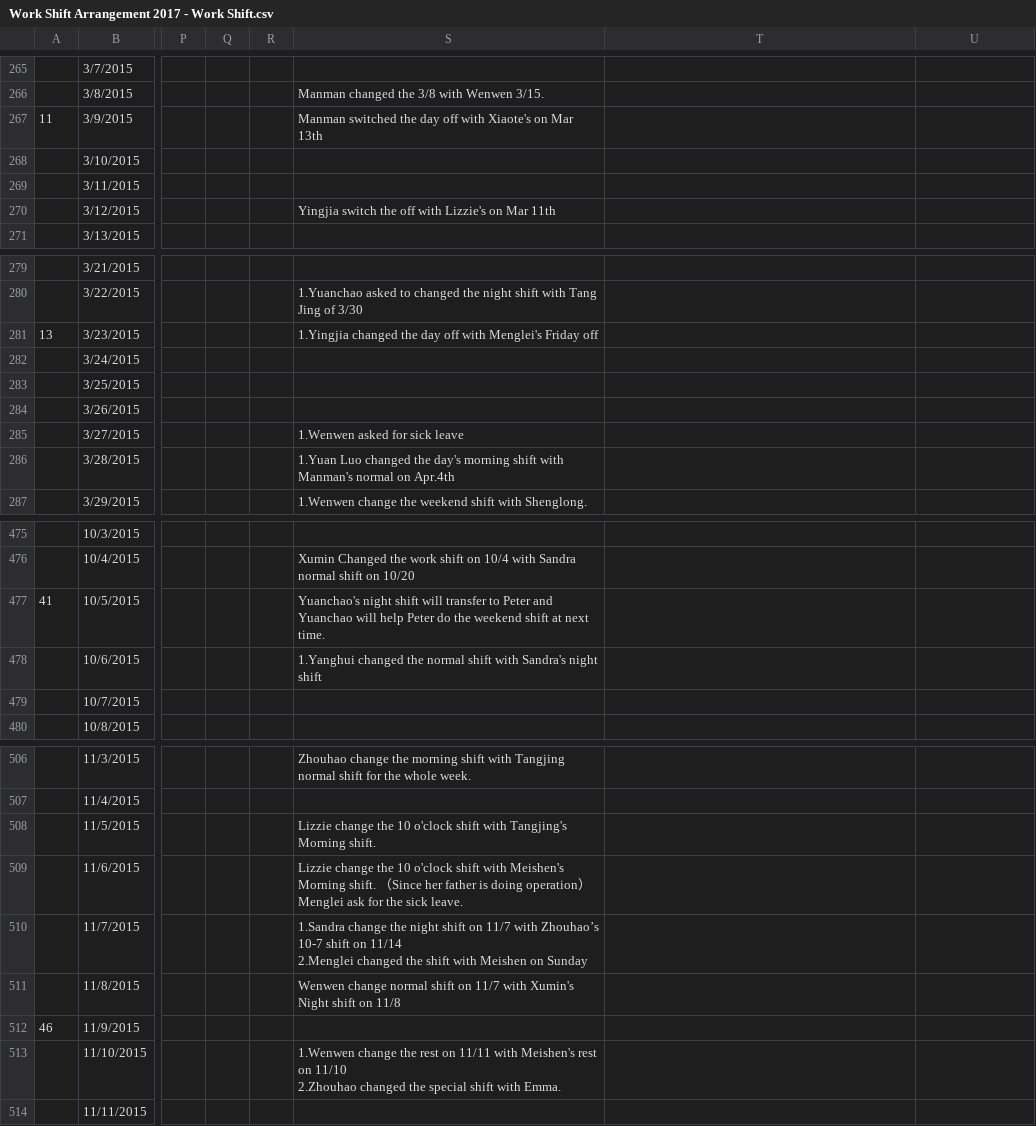
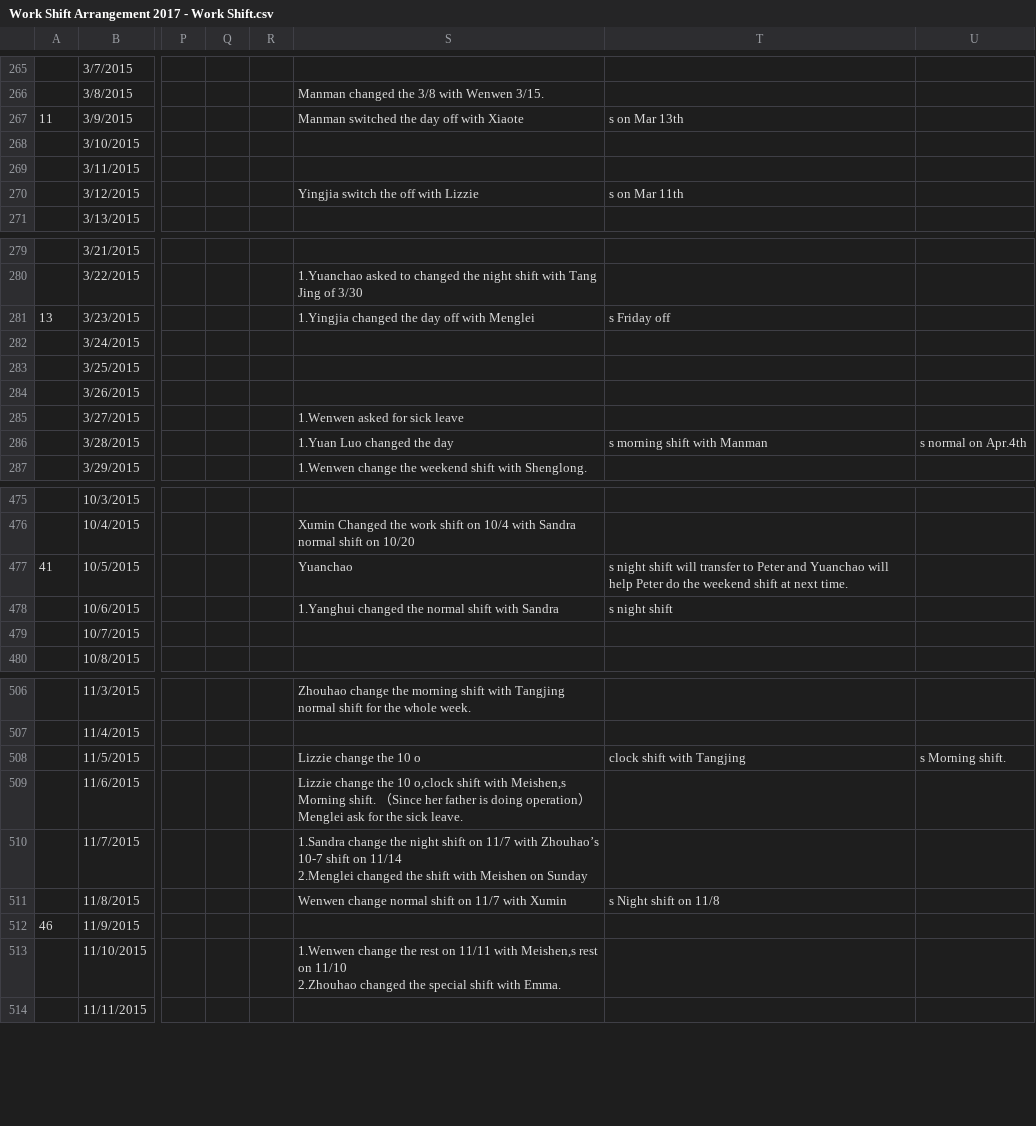
Before and after one commit to johnstond/workshift-tracking-2018, a CSV file: Work Shift Arrangement 2017 - Work Shift.csv, drawn as a sheet; only a part is shown, gaps mark what is left out; the diff covers the shown part only; the diff names each change by its address in the sheet, - before the commit and + after, or states it on an @@ line.

Commit message:
correct delimiter
change 38 apostrophy to comma.

```diff
--- a/Work Shift Arrangement 2017 - Work Shift.csv
+++ b/Work Shift Arrangement 2017 - Work Shift.csv
-S267: …off with Xiaote's on Mar 13th
+S267: …off with Xiaote
-T267: (empty)
+T267: s on Mar 13th
-S270: Yingjia switch the off with Lizzie's on Mar 11th
+S270: Yingjia switch the off with Lizzie
-T270: (empty)
+T270: s on Mar 11th
-S281: …off with Menglei's Friday off
+S281: …off with Menglei
-T281: (empty)
+T281: s Friday off
-S286: …changed the day's morning shift with Manman's normal on Apr.4th
+S286: …changed the day
-T286: (empty)
+T286: s morning shift with Manman
-U286: (empty)
+U286: s normal on Apr.4th
-S477: Yuanchao's night shift will transfer to Peter and Yuanchao will help Peter do the weekend shift at next time.
+S477: Yuanchao
-T477: (empty)
+T477: s night shift will transfer to Peter and Yuanchao will help Peter do the weekend shift at next time.
-S478: …shift with Sandra's night shift
+S478: …shift with Sandra
-T478: (empty)
+T478: s night shift
-S508: Lizzie change the 10 o'clock shift with Tangjing's Morning shift.
+S508: Lizzie change the 10 o
-T508: (empty)
+T508: clock shift with Tangjing
-U508: (empty)
+U508: s Morning shift.
-S509: …the 10 o'clock shift with Meishen's Morning shift.…
+S509: …the 10 o,clock shift with Meishen,s Morning shift.…
-S511: …11/7 with Xumin's Night shift on 11/8
+S511: …11/7 with Xumin
-T511: (empty)
+T511: s Night shift on 11/8
-S513: …11/11 with Meishen's rest on…
+S513: …11/11 with Meishen,s rest on…
```
Also changed, not shown: 40 edited cells elsewhere in this file.
